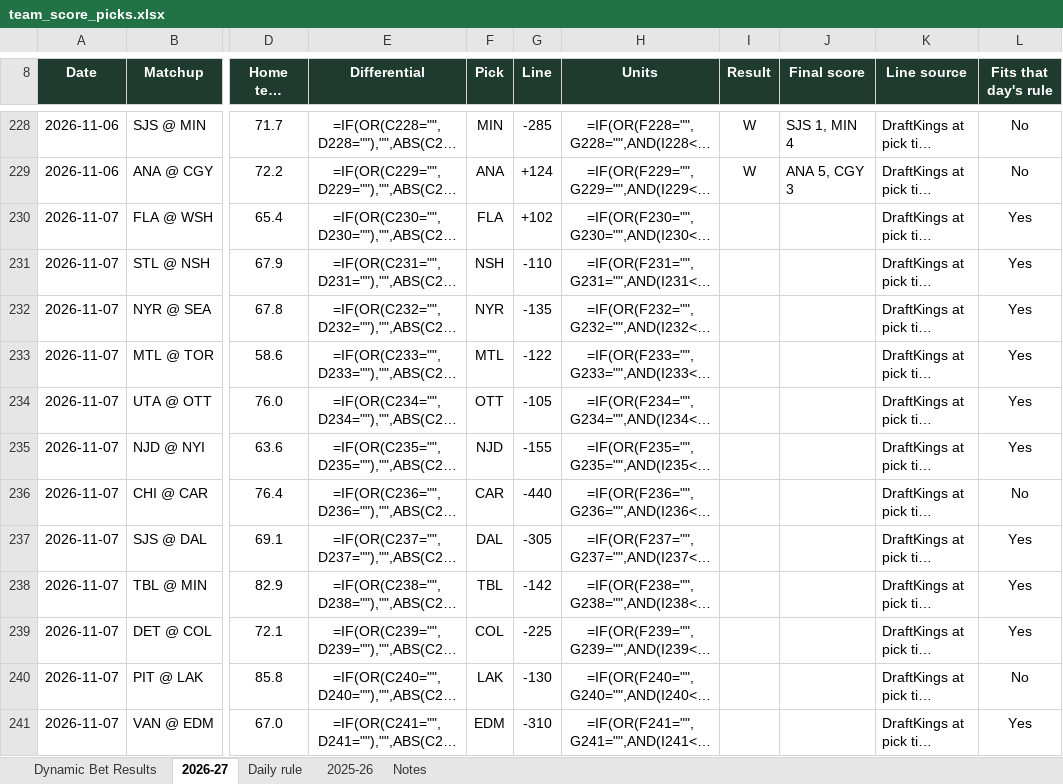
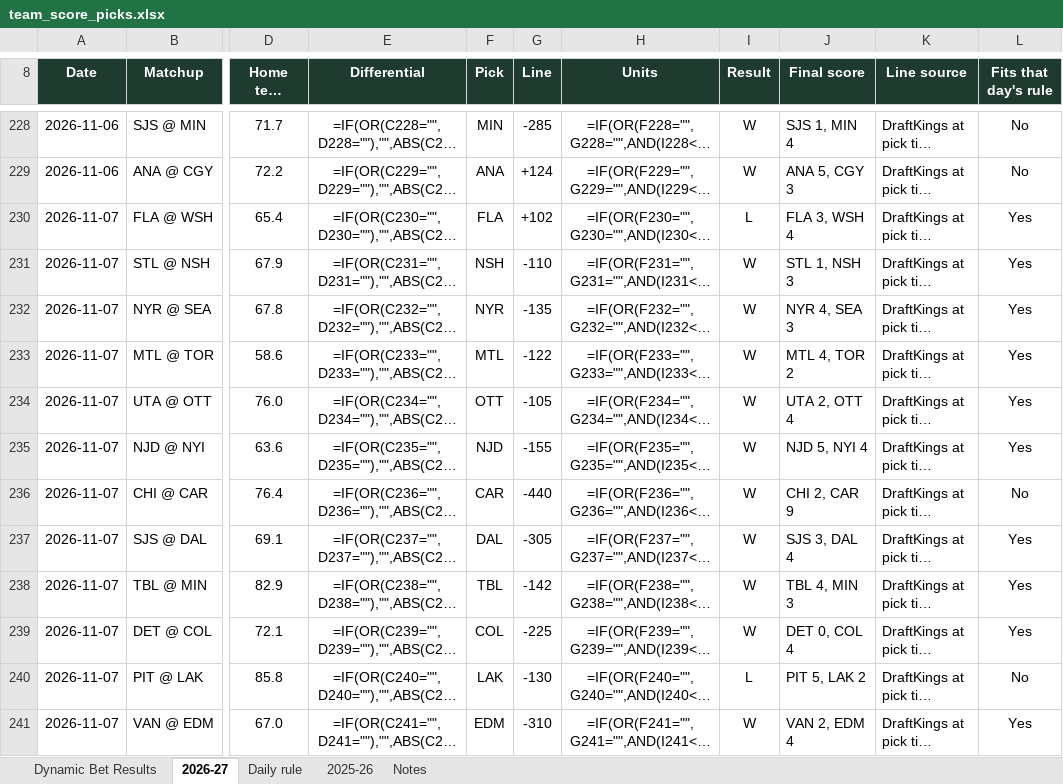
Before and after one commit to starsviz/starsviz.github.io, an Excel workbook: team_score_picks.xlsx, sheet 2026-27, drawn as a sheet; only a part is shown, gaps mark what is left out; long unchanged cells end in …; values as stored, in another font and other column widths than the file's, no borders; formulas without a stored value are shown as written; conditional formats not drawn; the diff names each change by its address in the sheet, - before the commit and + after, or states it on an @@ line.

```diff
--- a/team_score_picks.xlsx (sheet 2026-27)
+++ b/team_score_picks.xlsx (sheet 2026-27)
-I230 (Result): (empty)
+I230 (Result): L
-J230 (Final score): (empty)
+J230 (Final score): FLA 3, WSH 4
-I231:I239 (Result): (empty)
+I231:I239 (Result): W
-J231 (Final score): (empty)
+J231 (Final score): STL 1, NSH 3
-J232 (Final score): (empty)
+J232 (Final score): NYR 4, SEA 3
-J233 (Final score): (empty)
+J233 (Final score): MTL 4, TOR 2
-J234 (Final score): (empty)
+J234 (Final score): UTA 2, OTT 4
-J235 (Final score): (empty)
+J235 (Final score): NJD 5, NYI 4
-J236 (Final score): (empty)
+J236 (Final score): CHI 2, CAR 9
-J237 (Final score): (empty)
+J237 (Final score): SJS 3, DAL 4
-J238 (Final score): (empty)
+J238 (Final score): TBL 4, MIN 3
-J239 (Final score): (empty)
+J239 (Final score): DET 0, COL 4
-I240 (Result): (empty)
+I240 (Result): L
-J240 (Final score): (empty)
+J240 (Final score): PIT 5, LAK 2
-I241 (Result): (empty)
+I241 (Result): W
-J241 (Final score): (empty)
+J241 (Final score): VAN 2, EDM 4
```
Also changed, not shown: sheet Dynamic Bet Results, sheet Daily rule, sheet Notes, 3 other files.
